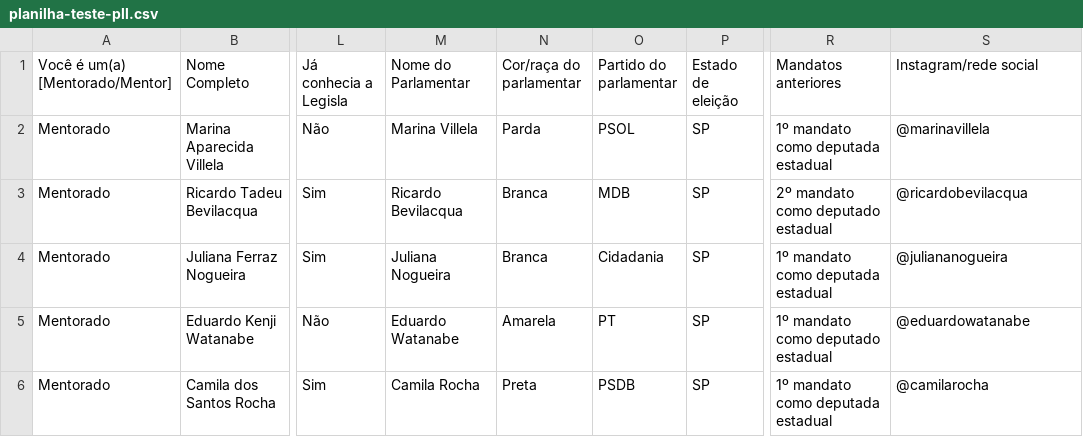
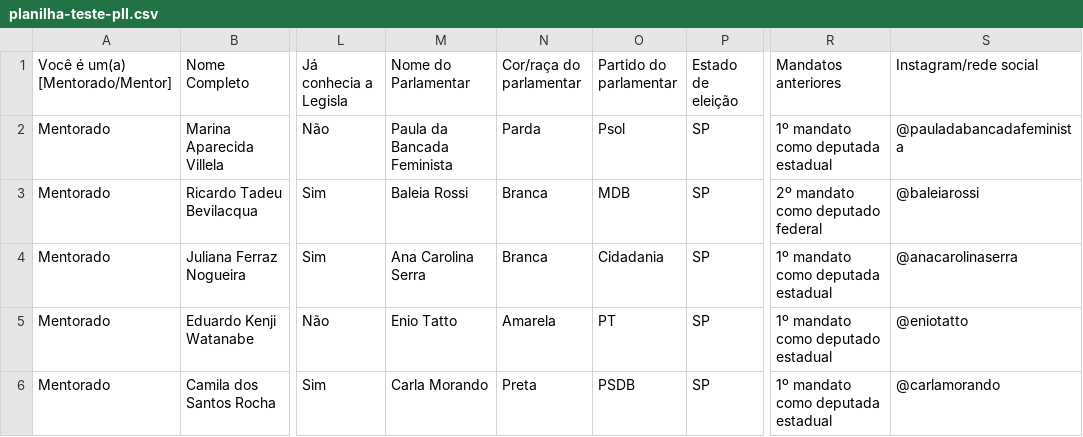
Before and after one commit to PedroBrandine/sistema-mandatos, a CSV file: planilha-teste-pll.csv, drawn as a sheet; only a part is shown, gaps mark what is left out; the diff names each change by its address in the sheet, - before the commit and + after, or states it on an @@ line.

```diff
--- a/planilha-teste-pll.csv
+++ b/planilha-teste-pll.csv
-M2 (Nome do Parlamentar): Marina Villela
+M2 (Nome do Parlamentar): Paula da Bancada Feminista
-O2 (Partido do parlamentar): PSOL
+O2 (Partido do parlamentar): Psol
-S2 (Instagram/rede social): @marinavillela
+S2 (Instagram/rede social): @pauladabancadafeminista
-M3 (Nome do Parlamentar): Ricardo Bevilacqua
+M3 (Nome do Parlamentar): Baleia Rossi
-R3 (Mandatos anteriores): 2º mandato como deputado estadual
+R3 (Mandatos anteriores): 2º mandato como deputado federal
-S3 (Instagram/rede social): @ricardobevilacqua
+S3 (Instagram/rede social): @baleiarossi
-M4 (Nome do Parlamentar): Juliana Nogueira
+M4 (Nome do Parlamentar): Ana Carolina Serra
-S4 (Instagram/rede social): @juliananogueira
+S4 (Instagram/rede social): @anacarolinaserra
-M5 (Nome do Parlamentar): Eduardo Watanabe
+M5 (Nome do Parlamentar): Enio Tatto
-S5 (Instagram/rede social): @eduardowatanabe
+S5 (Instagram/rede social): @eniotatto
-M6 (Nome do Parlamentar): Camila Rocha
+M6 (Nome do Parlamentar): Carla Morando
-S6 (Instagram/rede social): @camilarocha
+S6 (Instagram/rede social): @carlamorando
```
Also changed, not shown: planilha-teste-pll8.csv, planilha-teste-pll9.csv, 9 other files.
